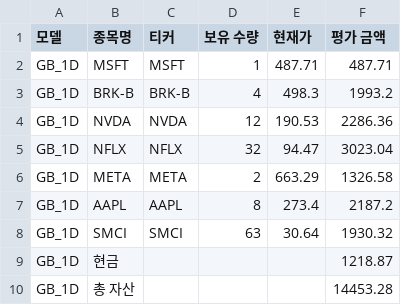
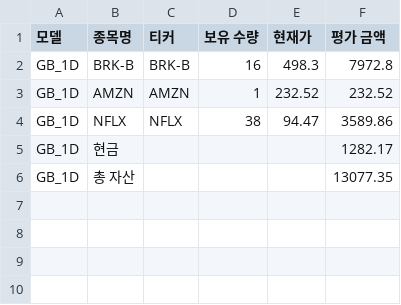
Before and after one commit to chesin1/stock_ai_trading_us, a CSV file: data/gb_1d_portfolio_final.csv, drawn as a sheet.

```diff
--- a/data/gb_1d_portfolio_final.csv
+++ b/data/gb_1d_portfolio_final.csv
@@ -1,10 +1,6 @@
 모델,종목명,티커,보유 수량,현재가,평가 금액
-GB_1D,MSFT,MSFT,1,487.71,487.71
-GB_1D,BRK-B,BRK-B,4,498.3,1993.2
-GB_1D,NVDA,NVDA,12,190.53,2286.36
-GB_1D,NFLX,NFLX,32,94.47,3023.04
-GB_1D,META,META,2,663.29,1326.58
-GB_1D,AAPL,AAPL,8,273.4,2187.2
-GB_1D,SMCI,SMCI,63,30.64,1930.32
-GB_1D,현금,,,,1218.87
-GB_1D,총 자산,,,,14453.28
+GB_1D,BRK-B,BRK-B,16,498.3,7972.8
+GB_1D,AMZN,AMZN,1,232.52,232.52
+GB_1D,NFLX,NFLX,38,94.47,3589.86
+GB_1D,현금,,,,1282.17
+GB_1D,총 자산,,,,13077.35
```
Also changed, not shown: data/gb_20d_portfolio_final.csv, 45 other files.
